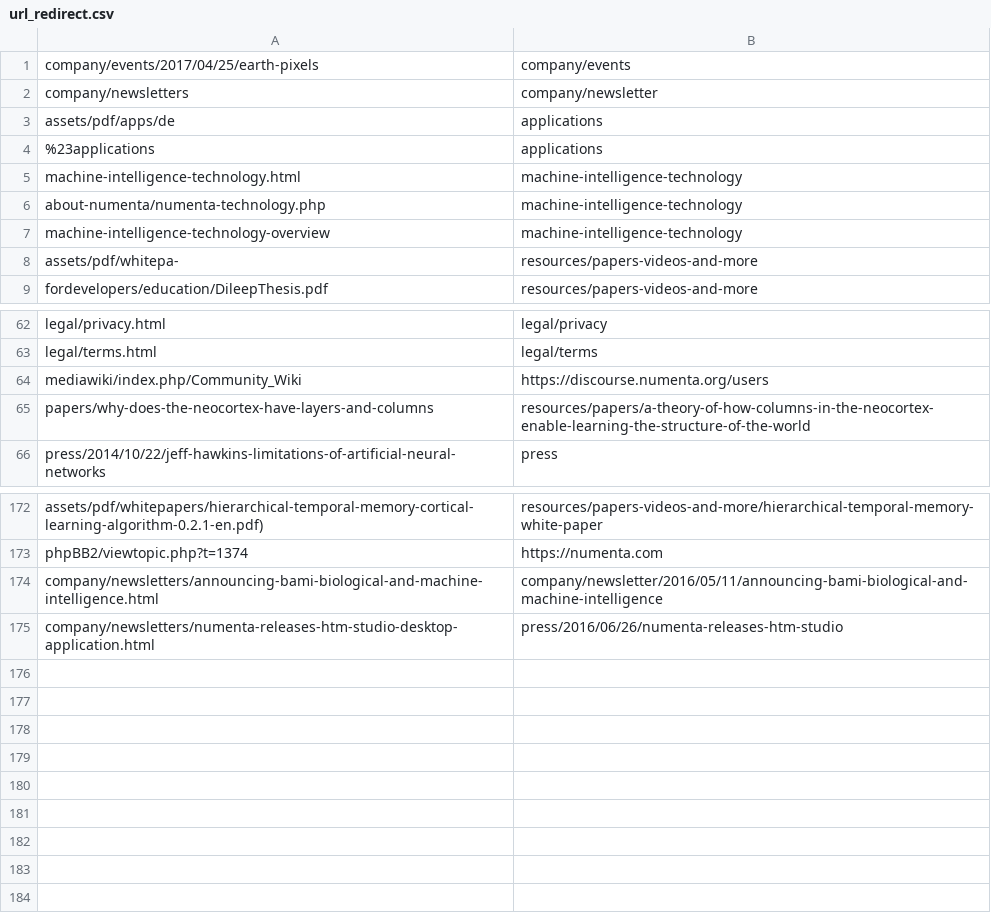
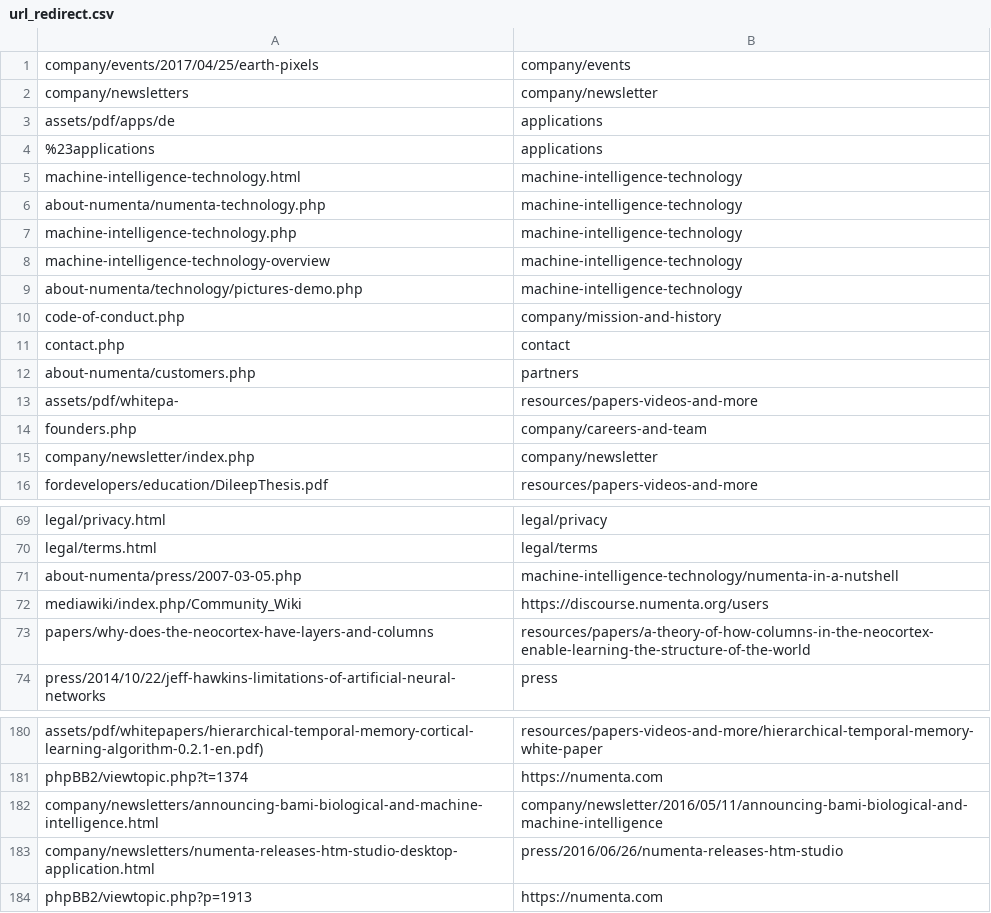
Before and after one commit to rhyolight/numenta-web, a CSV file: ci/numenta.com/url_redirect.csv, drawn as a sheet; only a part is shown, gaps mark what is left out.

Commit message:
Added php redirects

```diff
--- a/ci/numenta.com/url_redirect.csv
+++ b/ci/numenta.com/url_redirect.csv
@@ -6,4 +6,11 @@ machine-intelligence-technology.html,machine-intelligence-technology
 about-numenta/numenta-technology.php,machine-intelligence-technology
+machine-intelligence-technology.php,machine-intelligence-technology
 machine-intelligence-technology-overview,machine-intelligence-technology
+about-numenta/technology/pictures-demo.php,machine-intelligence-technology
+code-of-conduct.php,company/mission-and-history
+contact.php,contact
+about-numenta/customers.php,partners
 assets/pdf/whitepa-,resources/papers-videos-and-more
+founders.php,company/careers-and-team
+company/newsletter/index.php,company/newsletter
 fordevelopers/education/DileepThesis.pdf,resources/papers-videos-and-more
@@ -63,2 +70,3 @@ legal/privacy.html,legal/privacy
 legal/terms.html,legal/terms
+about-numenta/press/2007-03-05.php,machine-intelligence-technology/numenta-in-a-nutshell
 mediawiki/index.php/Community_Wiki,https://discourse.numenta.org/users
@@ -175 +183,2 @@ company/newsletters/announcing-bami-biological-and-machine-intelligence.html,com
 company/newsletters/numenta-releases-htm-studio-desktop-application.html,press/2016/06/26/numenta-releases-htm-studio
+phpBB2/viewtopic.php?p=1913,https://numenta.com
```
